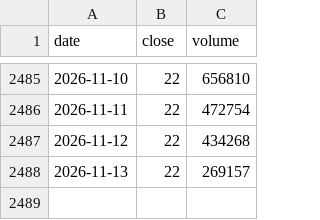
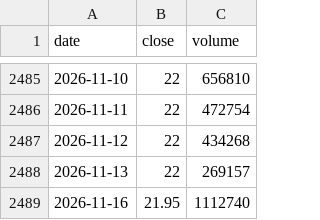
Before and after one commit to ronaldndirangu/nse-market-agent, a CSV file: data/prices/KPLC.csv, drawn as a sheet; only a part is shown, gaps mark what is left out.

```diff
--- a/data/prices/KPLC.csv
+++ b/data/prices/KPLC.csv
@@ -2488 +2488,2 @@ date,close,volume
 2026-11-13,22,269157
+2026-11-16,21.95,1112740
```
Also changed, not shown: data/prices/ABSA.csv, data/prices/EABL.csv, 23 other files.
